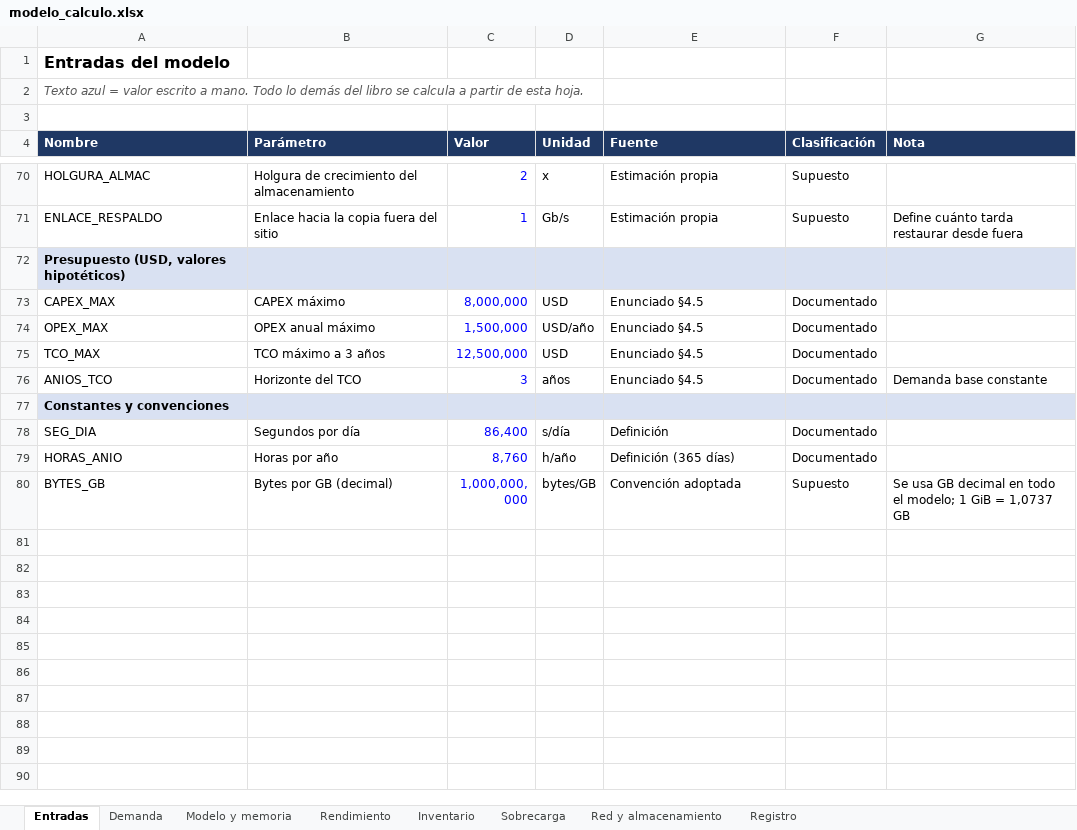
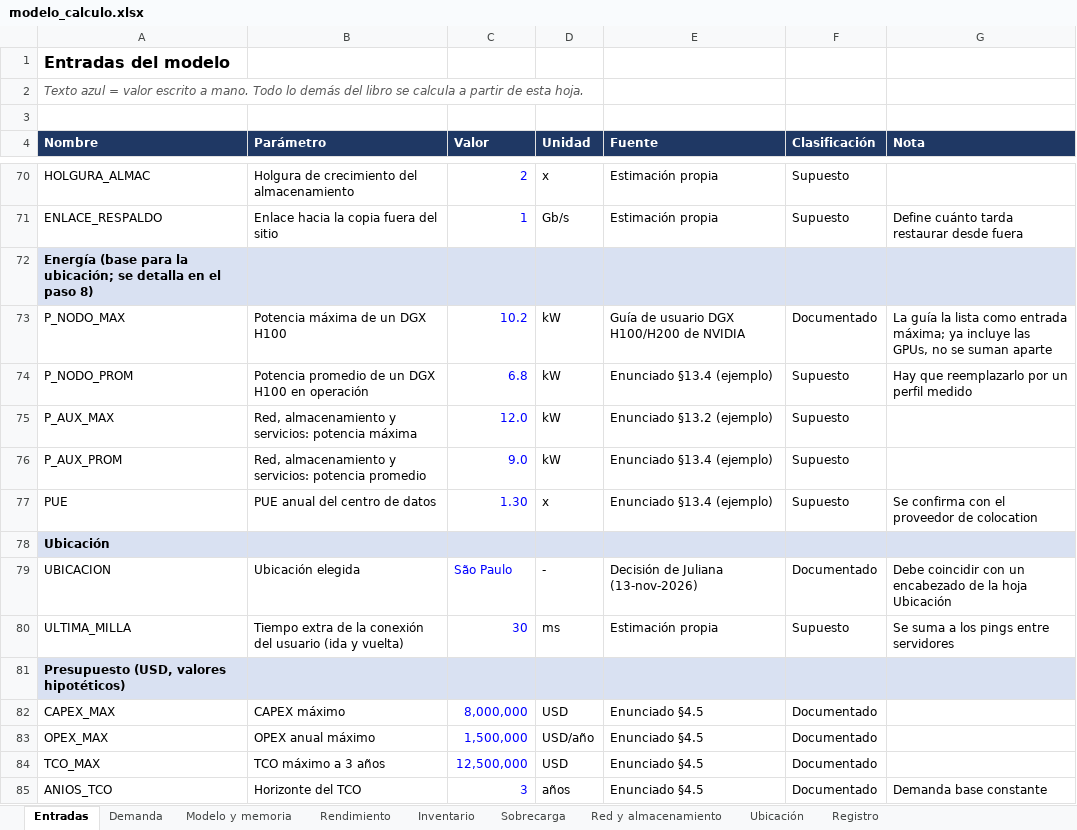
Before and after one commit to bricenojuliana/AYGO-LLM-Service-Design, an Excel workbook: modelo/modelo_calculo.xlsx, sheet Entradas, drawn as a sheet; only a part is shown, gaps mark what is left out; the shorter side is filled out with more unchanged rows; values as stored, in another font and other column widths than the file's, no borders; the diff names each change by its address in the sheet, - before the commit and + after, or states it on an @@ line.

```diff
--- a/modelo/modelo_calculo.xlsx (sheet Entradas)
+++ b/modelo/modelo_calculo.xlsx (sheet Entradas)
+sheet tab: Ubicación
+row 72: Energía (base para la ubicación; se detalla en el paso 8)
+row 73: P_NODO_MAX | Potencia máxima de un DGX H100 | 10.2 | kW | Guía de usuario DGX H100/H200 de NVIDIA | Documentado | La guía la lista como entrada máxima; ya incluye las GPUs, no se suman aparte
+row 74: P_NODO_PROM | Potencia promedio de un DGX H100 en operación | 6.8 | kW | Enunciado §13.4 (ejemplo) | Supuesto | Hay que reemplazarlo por un perfil medido
+row 75: P_AUX_MAX | Red, almacenamiento y servicios: potencia máxima | 12.0 | kW | Enunciado §13.2 (ejemplo) | Supuesto
+row 76: P_AUX_PROM | Red, almacenamiento y servicios: potencia promedio | 9.0 | kW | Enunciado §13.4 (ejemplo) | Supuesto
+row 77: PUE | PUE anual del centro de datos | 1.30 | x | Enunciado §13.4 (ejemplo) | Supuesto | Se confirma con el proveedor de colocation
+row 78: Ubicación
+row 79: UBICACION | Ubicación elegida | São Paulo | - | Decisión de Juliana (13-nov-2026) | Documentado | Debe coincidir con un encabezado de la hoja Ubicación
+row 80: ULTIMA_MILLA | Tiempo extra de la conexión del usuario (ida y vuelta) | 30 | ms | Estimación propia | Supuesto | Se suma a los pings entre servidores
```
Also changed, not shown: sheet Registro, 3 other files.
